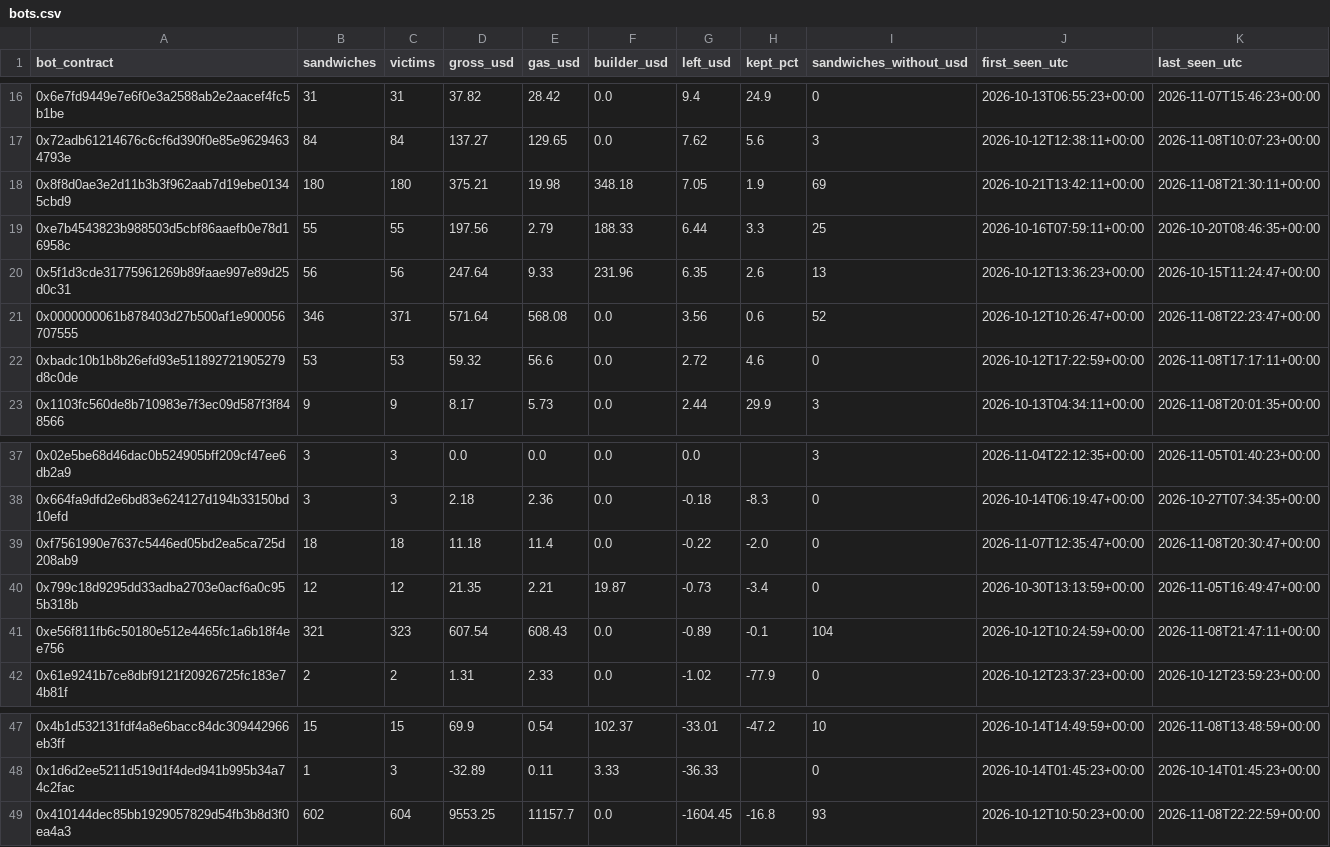
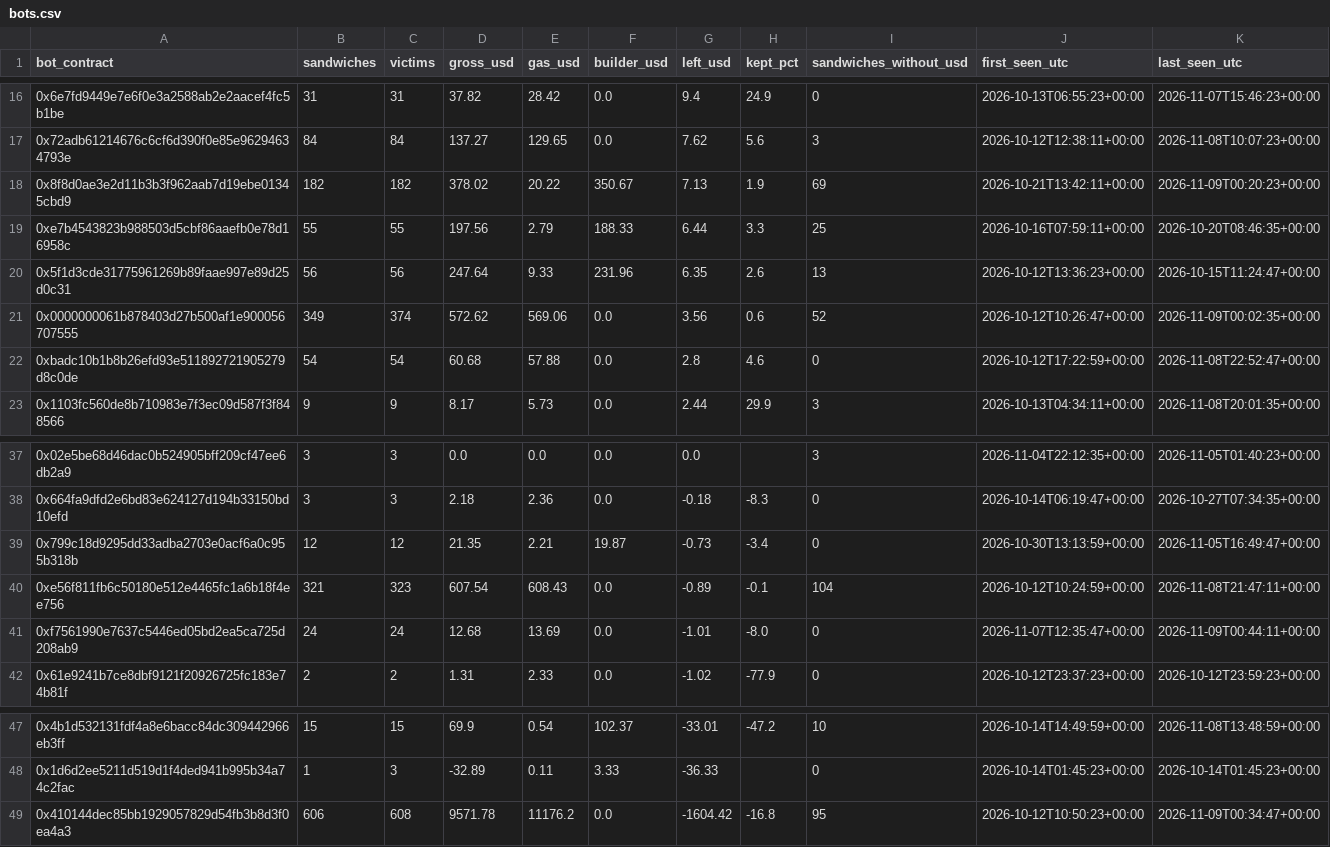
Before and after one commit to leomadori/mev-watch, a CSV file: data/bots.csv, drawn as a sheet; only a part is shown, gaps mark what is left out; the diff covers the shown part only.

```diff
--- a/data/bots.csv
+++ b/data/bots.csv
@@ -17,7 +17,7 @@ bot_contract,sandwiches,victims,gross_usd,gas_usd,builder_usd,left_usd,kept_pct,
 0x72adb61214676c6cf6d390f0e85e96294634793e,84,84,137.27,129.65,0.0,7.62,5.6,3,2026-10-12T12:38:11+00:00,2026-11-08T10:07:23+00:00
-0x8f8d0ae3e2d11b3b3f962aab7d19ebe01345cbd9,180,180,375.21,19.98,348.18,7.05,1.9,69,2026-10-21T13:42:11+00:00,2026-11-08T21:30:11+00:00
+0x8f8d0ae3e2d11b3b3f962aab7d19ebe01345cbd9,182,182,378.02,20.22,350.67,7.13,1.9,69,2026-10-21T13:42:11+00:00,2026-11-09T00:20:23+00:00
 0xe7b4543823b988503d5cbf86aaefb0e78d16958c,55,55,197.56,2.79,188.33,6.44,3.3,25,2026-10-16T07:59:11+00:00,2026-10-20T08:46:35+00:00
 0x5f1d3cde31775961269b89faae997e89d25d0c31,56,56,247.64,9.33,231.96,6.35,2.6,13,2026-10-12T13:36:23+00:00,2026-10-15T11:24:47+00:00
-0x0000000061b878403d27b500af1e900056707555,346,371,571.64,568.08,0.0,3.56,0.6,52,2026-10-12T10:26:47+00:00,2026-11-08T22:23:47+00:00
-0xbadc10b1b8b26efd93e511892721905279d8c0de,53,53,59.32,56.6,0.0,2.72,4.6,0,2026-10-12T17:22:59+00:00,2026-11-08T17:17:11+00:00
+0x0000000061b878403d27b500af1e900056707555,349,374,572.62,569.06,0.0,3.56,0.6,52,2026-10-12T10:26:47+00:00,2026-11-09T00:02:35+00:00
+0xbadc10b1b8b26efd93e511892721905279d8c0de,54,54,60.68,57.88,0.0,2.8,4.6,0,2026-10-12T17:22:59+00:00,2026-11-08T22:52:47+00:00
 0x1103fc560de8b710983e7f3ec09d587f3f848566,9,9,8.17,5.73,0.0,2.44,29.9,3,2026-10-13T04:34:11+00:00,2026-11-08T20:01:35+00:00
@@ -38,5 +38,5 @@ bot_contract,sandwiches,victims,gross_usd,gas_usd,builder_usd,left_usd,kept_pct,
 0x664fa9dfd2e6bd83e624127d194b33150bd10efd,3,3,2.18,2.36,0.0,-0.18,-8.3,0,2026-10-14T06:19:47+00:00,2026-10-27T07:34:35+00:00
-0xf7561990e7637c5446ed05bd2ea5ca725d208ab9,18,18,11.18,11.4,0.0,-0.22,-2.0,0,2026-11-07T12:35:47+00:00,2026-11-08T20:30:47+00:00
 0x799c18d9295dd33adba2703e0acf6a0c955b318b,12,12,21.35,2.21,19.87,-0.73,-3.4,0,2026-10-30T13:13:59+00:00,2026-11-05T16:49:47+00:00
 0xe56f811fb6c50180e512e4465fc1a6b18f4ee756,321,323,607.54,608.43,0.0,-0.89,-0.1,104,2026-10-12T10:24:59+00:00,2026-11-08T21:47:11+00:00
+0xf7561990e7637c5446ed05bd2ea5ca725d208ab9,24,24,12.68,13.69,0.0,-1.01,-8.0,0,2026-11-07T12:35:47+00:00,2026-11-09T00:44:11+00:00
 0x61e9241b7ce8dbf9121f20926725fc183e74b81f,2,2,1.31,2.33,0.0,-1.02,-77.9,0,2026-10-12T23:37:23+00:00,2026-10-12T23:59:23+00:00
@@ -48,2 +48,2 @@ bot_contract,sandwiches,victims,gross_usd,gas_usd,builder_usd,left_usd,kept_pct,
 0x1d6d2ee5211d519d1f4ded941b995b34a74c2fac,1,3,-32.89,0.11,3.33,-36.33,,0,2026-10-14T01:45:23+00:00,2026-10-14T01:45:23+00:00
-0x410144dec85bb1929057829d54fb3b8d3f0ea4a3,602,604,9553.25,11157.7,0.0,-1604.45,-16.8,93,2026-10-12T10:50:23+00:00,2026-11-08T22:22:59+00:00
+0x410144dec85bb1929057829d54fb3b8d3f0ea4a3,606,608,9571.78,11176.2,0.0,-1604.42,-16.8,95,2026-10-12T10:50:23+00:00,2026-11-09T00:34:47+00:00
```
Also changed, not shown: 32 edited cells elsewhere in this file, 2 other files.
